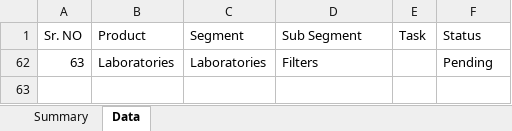
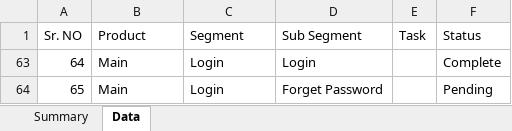
Before and after one commit to orixestech/admin.dright.pk, an Excel workbook: docs/Admin Task List & Summary.xlsx, sheet Data, drawn as a sheet; values as stored, in another font and other column widths than the file's, no borders; conditional formats and table styles not drawn; removed rows and columns are numbered as before the commit, all else as after; the diff names each change by its address in the sheet, - before the commit and + after, or states it on an @@ line.

```diff
--- a/docs/Admin Task List & Summary.xlsx (sheet Data)
+++ b/docs/Admin Task List & Summary.xlsx (sheet Data)
@@ row 62 hidden: 63 | Laboratories | Laboratories | Filters |  | Pending @@
+row 63: 64 | Main | Login | Login |  | Complete
@@ row 64 unhidden: 65 | Main | Login | Forget Password |  | Pending @@
```
Also changed, not shown: hidden cells, 13 other files.
